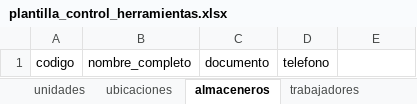
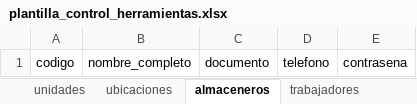
Before and after one commit to manujleguia-ryodan/control-herramientas, an Excel workbook: plantilla_control_herramientas.xlsx, sheet almaceneros, drawn as a sheet; values as stored, in another font and other column widths than the file's, no borders; the diff names each change by its address in the sheet, - before the commit and + after, or states it on an @@ line.

```diff
--- a/plantilla_control_herramientas.xlsx (sheet almaceneros)
+++ b/plantilla_control_herramientas.xlsx (sheet almaceneros)
-E1: (empty)
+E1: contrasena
```
Also changed, not shown: 16 other files.
